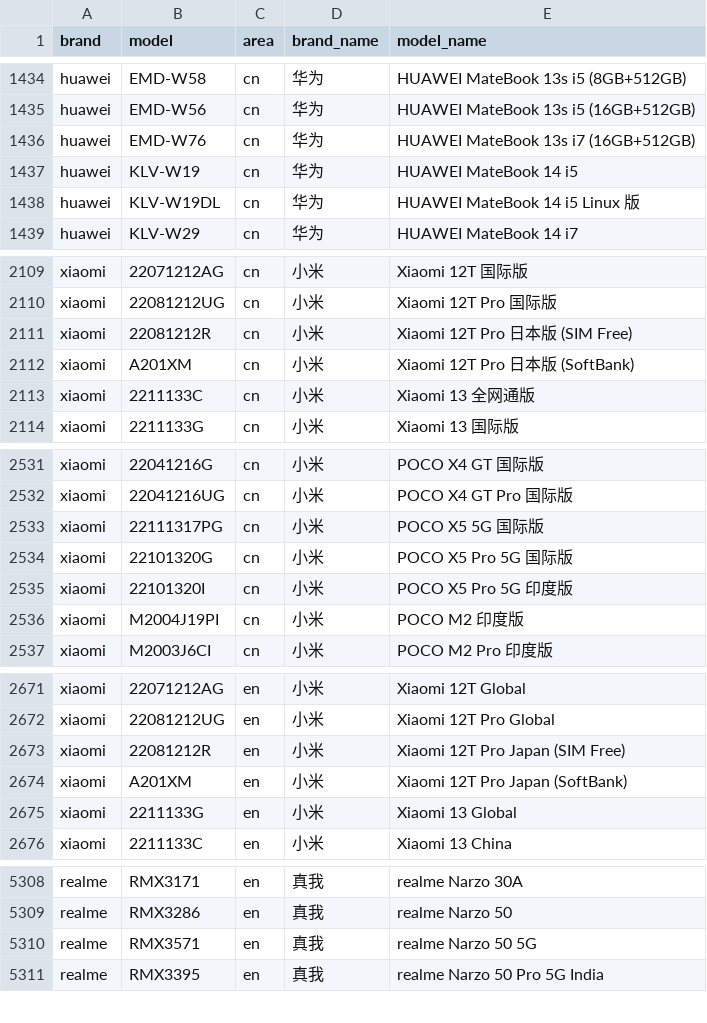
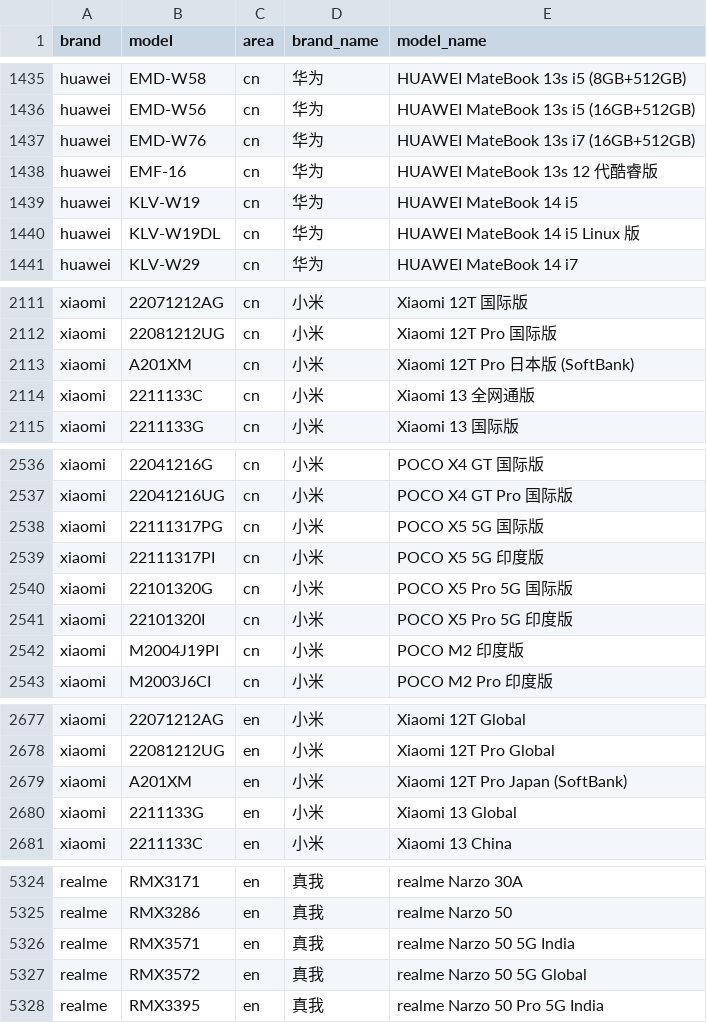
Before and after one commit to ShowMeThe/MobileModels, a CSV file: brand_model.csv, drawn as a sheet; only a part is shown, gaps mark what is left out; the diff covers the shown part only.

Commit message:
Sync with MobileModels

```diff
--- a/brand_model.csv
+++ b/brand_model.csv
@@ -1436,2 +1437,3 @@ huawei,EMD-W56,cn,华为, HUAWEI MateBook 13s i5 (16GB+512GB)
 huawei,EMD-W76,cn,华为, HUAWEI MateBook 13s i7 (16GB+512GB)
+huawei,EMF-16,cn,华为, HUAWEI MateBook 13s 12 代酷睿版
 huawei,KLV-W19,cn,华为, HUAWEI MateBook 14 i5
@@ -2110,3 +2112,2 @@ xiaomi,22071212AG,cn,小米, Xiaomi 12T 国际版
 xiaomi,22081212UG,cn,小米, Xiaomi 12T Pro 国际版
-xiaomi,22081212R,cn,小米, Xiaomi 12T Pro 日本版 (SIM Free)
 xiaomi,A201XM,cn,小米, Xiaomi 12T Pro 日本版 (SoftBank)
@@ -2533,2 +2538,3 @@ xiaomi,22041216UG,cn,小米, POCO X4 GT Pro 国际版
 xiaomi,22111317PG,cn,小米, POCO X5 5G 国际版
+xiaomi,22111317PI,cn,小米, POCO X5 5G 印度版
 xiaomi,22101320G,cn,小米, POCO X5 Pro 5G 国际版
@@ -2672,3 +2678,2 @@ xiaomi,22071212AG,en,小米, Xiaomi 12T Global
 xiaomi,22081212UG,en,小米, Xiaomi 12T Pro Global
-xiaomi,22081212R,en,小米, Xiaomi 12T Pro Japan (SIM Free)
 xiaomi,A201XM,en,小米, Xiaomi 12T Pro Japan (SoftBank)
@@ -5309,3 +5325,4 @@ realme,RMX3171,en,真我, realme Narzo 30A
 realme,RMX3286,en,真我, realme Narzo 50
-realme,RMX3571,en,真我, realme Narzo 50 5G
+realme,RMX3571,en,真我, realme Narzo 50 5G India
+realme,RMX3572,en,真我, realme Narzo 50 5G Global
 realme,RMX3395,en,真我, realme Narzo 50 Pro 5G India
```
Also changed, not shown: 16 added rows and 5 edited cells elsewhere in this file, 1 other file.
